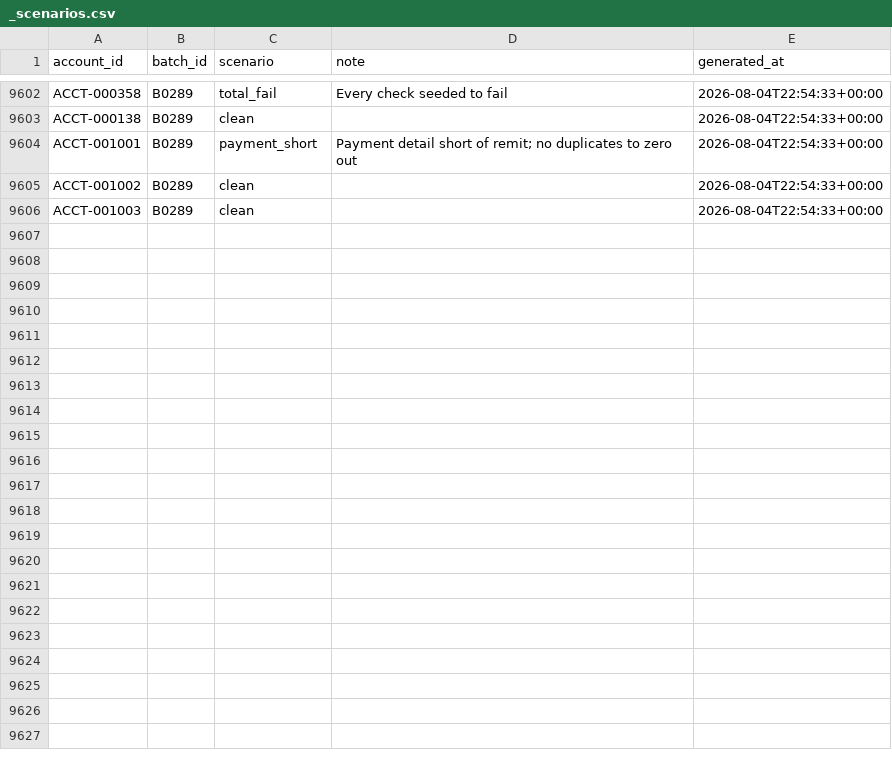
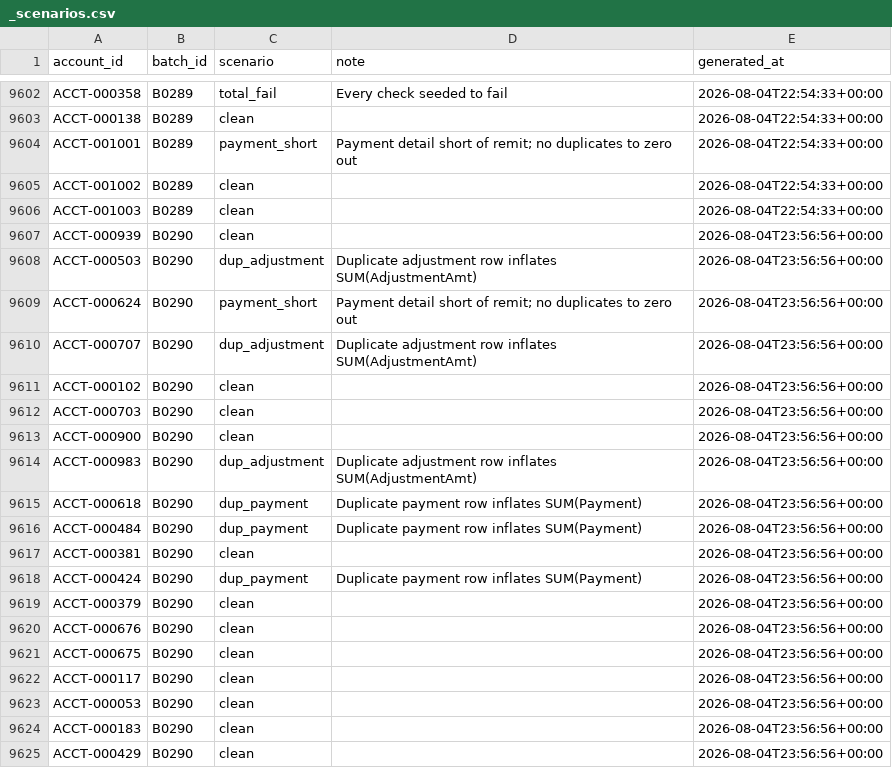
Before and after one commit to jelendu/remit-reconciliation-engine, a CSV file: data_gen/output/_scenarios.csv, drawn as a sheet; only a part is shown, gaps mark what is left out; the diff covers the shown part only; the diff names each change by its address in the sheet, - before the commit and + after, or states it on an @@ line.

```diff
--- a/data_gen/output/_scenarios.csv
+++ b/data_gen/output/_scenarios.csv
+row 9607: ACCT-000939 | B0290 | clean |  | 2026-08-04T23:56:56+00:00
+row 9608: ACCT-000503 | B0290 | dup_adjustment | Duplicate adjustment row inflates SUM(AdjustmentAmt) | 2026-08-04T23:56:56+00:00
+row 9609: ACCT-000624 | B0290 | payment_short | Payment detail short of remit; no duplicates to zero out | 2026-08-04T23:56:56+00:00
+row 9610: ACCT-000707 | B0290 | dup_adjustment | Duplicate adjustment row inflates SUM(AdjustmentAmt) | 2026-08-04T23:56:56+00:00
+row 9611: ACCT-000102 | B0290 | clean |  | 2026-08-04T23:56:56+00:00
+row 9612: ACCT-000703 | B0290 | clean |  | 2026-08-04T23:56:56+00:00
+row 9613: ACCT-000900 | B0290 | clean |  | 2026-08-04T23:56:56+00:00
+row 9614: ACCT-000983 | B0290 | dup_adjustment | Duplicate adjustment row inflates SUM(AdjustmentAmt) | 2026-08-04T23:56:56+00:00
+row 9615: ACCT-000618 | B0290 | dup_payment | Duplicate payment row inflates SUM(Payment) | 2026-08-04T23:56:56+00:00
+row 9616: ACCT-000484 | B0290 | dup_payment | Duplicate payment row inflates SUM(Payment) | 2026-08-04T23:56:56+00:00
+row 9617: ACCT-000381 | B0290 | clean |  | 2026-08-04T23:56:56+00:00
+row 9618: ACCT-000424 | B0290 | dup_payment | Duplicate payment row inflates SUM(Payment) | 2026-08-04T23:56:56+00:00
+row 9619: ACCT-000379 | B0290 | clean |  | 2026-08-04T23:56:56+00:00
+row 9620: ACCT-000676 | B0290 | clean |  | 2026-08-04T23:56:56+00:00
+row 9621: ACCT-000675 | B0290 | clean |  | 2026-08-04T23:56:56+00:00
+row 9622: ACCT-000117 | B0290 | clean |  | 2026-08-04T23:56:56+00:00
+row 9623: ACCT-000053 | B0290 | clean |  | 2026-08-04T23:56:56+00:00
+row 9624: ACCT-000183 | B0290 | clean |  | 2026-08-04T23:56:56+00:00
+row 9625: ACCT-000429 | B0290 | clean |  | 2026-08-04T23:56:56+00:00
```
Also changed, not shown: 13 added rows elsewhere in this file, data_gen/output/adjustment_amts.csv, data_gen/output/adjustments.csv, 17 other files.
